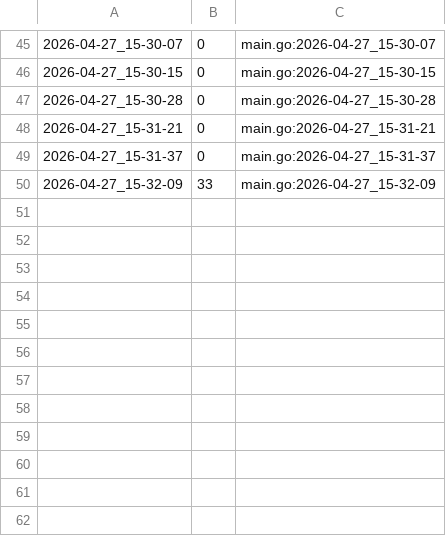
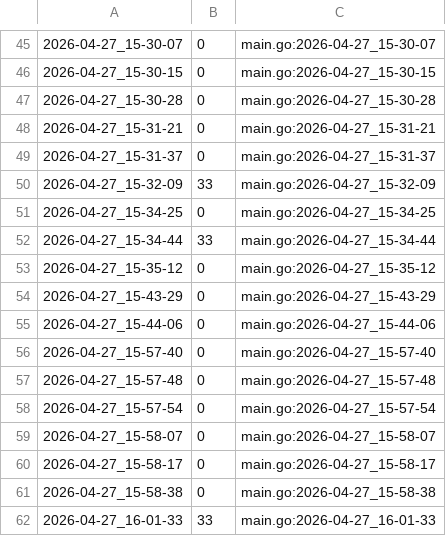
Before and after one commit to qxcode-course/ed-ter-bloco-a-sophiaconnor, a CSV file: .tko/track/ed@multiset/track.csv, drawn as a sheet; only a part is shown, gaps mark what is left out.

```diff
--- a/.tko/track/ed@multiset/track.csv
+++ b/.tko/track/ed@multiset/track.csv
@@ -50 +50,13 @@
 2026-04-27_15-32-09,33,main.go:2026-04-27_15-32-09
+2026-04-27_15-34-25,0,main.go:2026-04-27_15-34-25
+2026-04-27_15-34-44,33,main.go:2026-04-27_15-34-44
+2026-04-27_15-35-12,0,main.go:2026-04-27_15-35-12
+2026-04-27_15-43-29,0,main.go:2026-04-27_15-43-29
+2026-04-27_15-44-06,0,main.go:2026-04-27_15-44-06
+2026-04-27_15-57-40,0,main.go:2026-04-27_15-57-40
+2026-04-27_15-57-48,0,main.go:2026-04-27_15-57-48
+2026-04-27_15-57-54,0,main.go:2026-04-27_15-57-54
+2026-04-27_15-58-07,0,main.go:2026-04-27_15-58-07
+2026-04-27_15-58-17,0,main.go:2026-04-27_15-58-17
+2026-04-27_15-58-38,0,main.go:2026-04-27_15-58-38
+2026-04-27_16-01-33,33,main.go:2026-04-27_16-01-33
```
Also changed, not shown: 3 other files.
